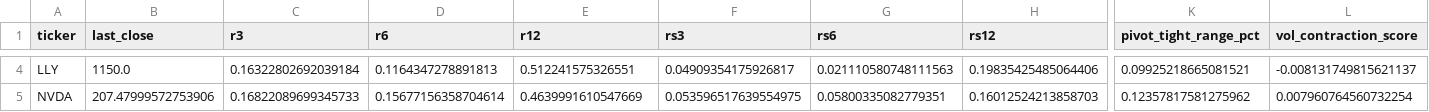
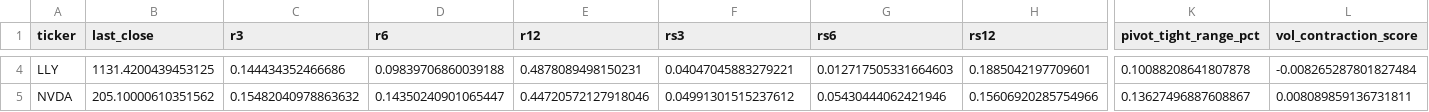
Before and after one commit to shirleybds36-sudo/jlaw_strong_stocks_list, a CSV file: daily_csv/metrics_all_2026-06-05.csv, drawn as a sheet; only a part is shown, gaps mark what is left out; the diff covers the shown part only; the diff names each change by its address in the sheet, - before the commit and + after, or states it on an @@ line.

```diff
--- a/daily_csv/metrics_all_2026-06-05.csv
+++ b/daily_csv/metrics_all_2026-06-05.csv
-B4 (last_close): 1150.0
+B4 (last_close): 1131.4200439453125
-C4 (r3): 0.16322802692039184
+C4 (r3): 0.144434352466686
-D4 (r6): 0.1164347278891813
+D4 (r6): 0.09839706860039188
-E4 (r12): 0.512241575326551
+E4 (r12): 0.4878089498150231
-F4 (rs3): 0.04909354175926817
+F4 (rs3): 0.04047045883279221
-G4 (rs6): 0.021110580748111563
+G4 (rs6): 0.012717505331664603
-H4 (rs12): 0.19835425485064406
+H4 (rs12): 0.1885042197709601
-K4 (pivot_tight_range_pct): 0.09925218665081521
+K4 (pivot_tight_range_pct): 0.10088208641807878
-L4 (vol_contraction_score): -0.008131749815621137
+L4 (vol_contraction_score): -0.008265287801827484
-B5 (last_close): 207.47999572753906
+B5 (last_close): 205.10000610351562
-C5 (r3): 0.16822089699345733
+C5 (r3): 0.15482040978863632
-D5 (r6): 0.15677156358704614
+D5 (r6): 0.14350240901065447
-E5 (r12): 0.4639991610547669
+E5 (r12): 0.44720572127918046
-F5 (rs3): 0.053596517639554975
+F5 (rs3): 0.04991301515237612
-G5 (rs6): 0.05800335082779351
+G5 (rs6): 0.05430444062421946
-H5 (rs12): 0.16012524213858703
+H5 (rs12): 0.15606920285754966
-K5 (pivot_tight_range_pct): 0.12357817581275962
+K5 (pivot_tight_range_pct): 0.13627496887608867
-L5 (vol_contraction_score): 0.007960764560732254
+L5 (vol_contraction_score): 0.008089859136731811
```
Also changed, not shown: 58 edited cells elsewhere in this file, daily_csv/candidates_2026-06-05.csv, 3 other files.
